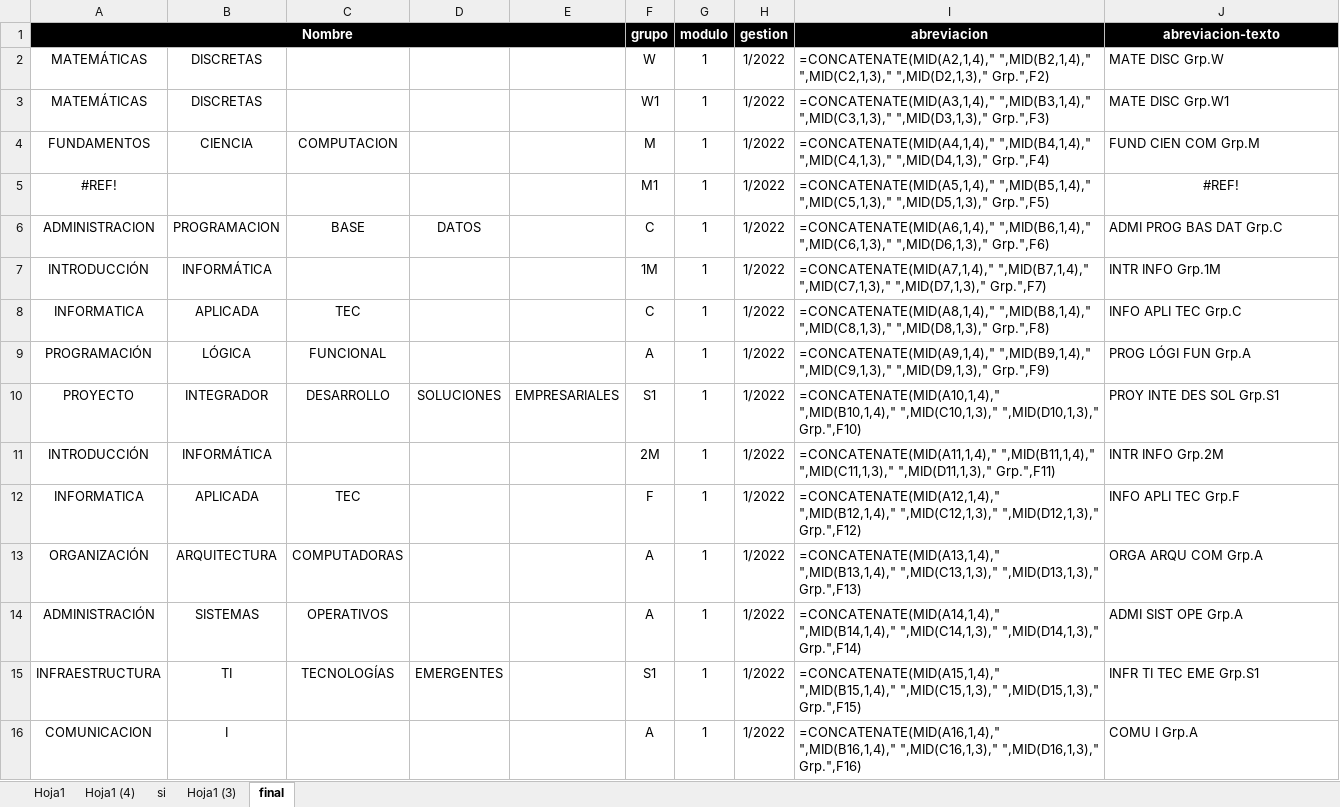
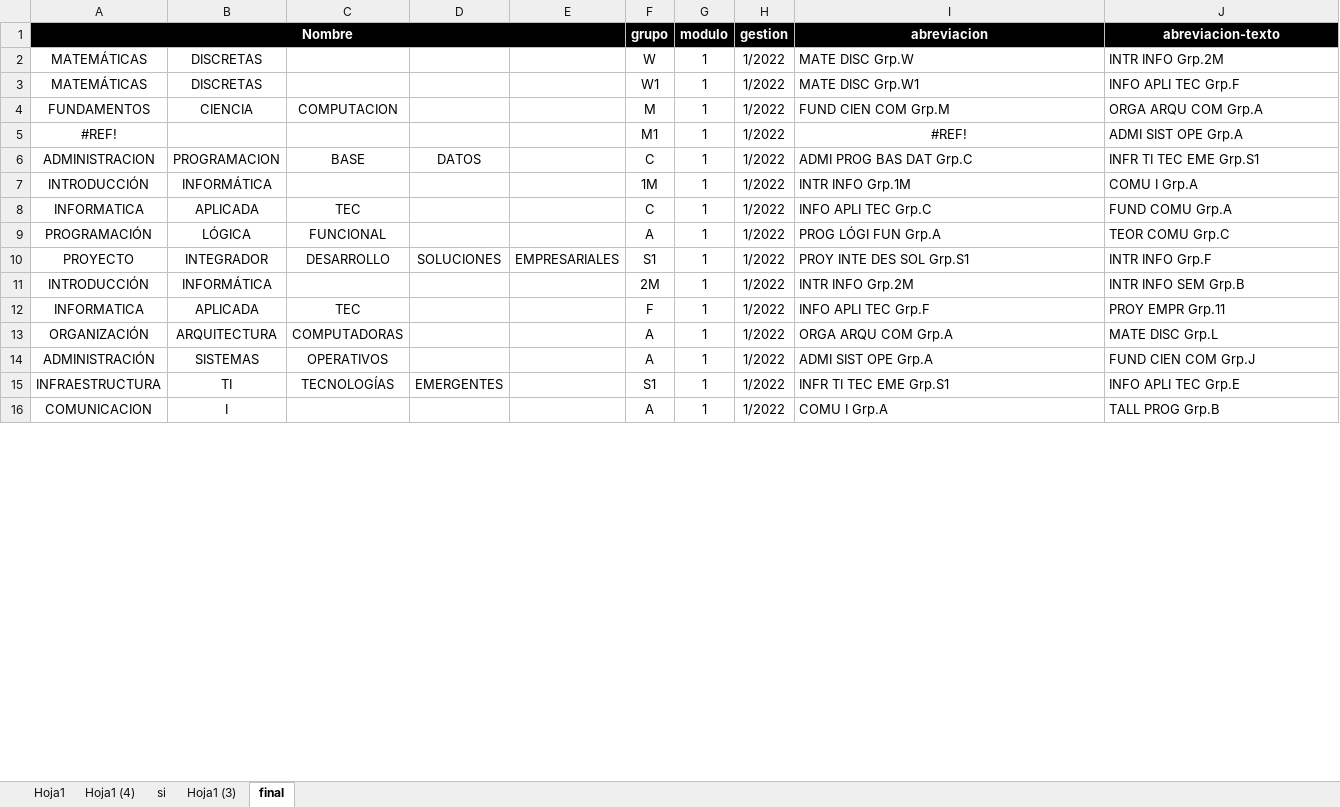
Before and after one commit to jose-brucsoni/Whatsapp_bot, an Excel workbook: MATERIAS-1.xlsx, sheet final, drawn as a sheet; only a part is shown; values as stored, in another font and other column widths than the file's, no borders; formulas without a stored value are shown as written; the diff covers the shown part only; the diff names each change by its address in the sheet, - before the commit and + after, or states it on an @@ line.

```diff
--- a/MATERIAS-1.xlsx (sheet final)
+++ b/MATERIAS-1.xlsx (sheet final)
-I2 (abreviacion): =CONCATENATE(MID(A2,1,4)," ",MID(B2,1,4)," ",MID(C2,1,3)," ",MID(D2,1,3)," Grp.",F2)
+I2 (abreviacion): MATE DISC Grp.W
-J2 (abreviacion-texto): MATE DISC Grp.W
+J2 (abreviacion-texto): INTR INFO Grp.2M
-I3 (abreviacion): =CONCATENATE(MID(A3,1,4)," ",MID(B3,1,4)," ",MID(C3,1,3)," ",MID(D3,1,3)," Grp.",F3)
+I3 (abreviacion): MATE DISC Grp.W1
-J3 (abreviacion-texto): MATE DISC Grp.W1
+J3 (abreviacion-texto): INFO APLI TEC Grp.F
-I4 (abreviacion): =CONCATENATE(MID(A4,1,4)," ",MID(B4,1,4)," ",MID(C4,1,3)," ",MID(D4,1,3)," Grp.",F4)
+I4 (abreviacion): FUND CIEN COM Grp.M
-J4 (abreviacion-texto): FUND CIEN COM Grp.M
+J4 (abreviacion-texto): ORGA ARQU COM Grp.A
-I5 (abreviacion): =CONCATENATE(MID(A5,1,4)," ",MID(B5,1,4)," ",MID(C5,1,3)," ",MID(D5,1,3)," Grp.",F5)
+I5 (abreviacion): #REF!
-I5 alignment: left
+I5 alignment: center
-J5 (abreviacion-texto): #REF!
+J5 (abreviacion-texto): ADMI SIST OPE Grp.A
-J5 alignment: center
+J5 alignment: left
-I6 (abreviacion): =CONCATENATE(MID(A6,1,4)," ",MID(B6,1,4)," ",MID(C6,1,3)," ",MID(D6,1,3)," Grp.",F6)
+I6 (abreviacion): ADMI PROG BAS DAT Grp.C
-J6 (abreviacion-texto): ADMI PROG BAS DAT Grp.C
+J6 (abreviacion-texto): INFR TI TEC EME Grp.S1
-I7 (abreviacion): =CONCATENATE(MID(A7,1,4)," ",MID(B7,1,4)," ",MID(C7,1,3)," ",MID(D7,1,3)," Grp.",F7)
+I7 (abreviacion): INTR INFO Grp.1M
-J7 (abreviacion-texto): INTR INFO Grp.1M
+J7 (abreviacion-texto): COMU I Grp.A
-I8 (abreviacion): =CONCATENATE(MID(A8,1,4)," ",MID(B8,1,4)," ",MID(C8,1,3)," ",MID(D8,1,3)," Grp.",F8)
+I8 (abreviacion): INFO APLI TEC Grp.C
-J8 (abreviacion-texto): INFO APLI TEC Grp.C
+J8 (abreviacion-texto): FUND COMU Grp.A
-I9 (abreviacion): =CONCATENATE(MID(A9,1,4)," ",MID(B9,1,4)," ",MID(C9,1,3)," ",MID(D9,1,3)," Grp.",F9)
+I9 (abreviacion): PROG LÓGI FUN Grp.A
-J9 (abreviacion-texto): PROG LÓGI FUN Grp.A
+J9 (abreviacion-texto): TEOR COMU Grp.C
-I10 (abreviacion): =CONCATENATE(MID(A10,1,4)," ",MID(B10,1,4)," ",MID(C10,1,3)," ",MID(D10,1,3)," Grp.",F10)
+I10 (abreviacion): PROY INTE DES SOL Grp.S1
-J10 (abreviacion-texto): PROY INTE DES SOL Grp.S1
+J10 (abreviacion-texto): INTR INFO Grp.F
-I11 (abreviacion): =CONCATENATE(MID(A11,1,4)," ",MID(B11,1,4)," ",MID(C11,1,3)," ",MID(D11,1,3)," Grp.",F11)
+I11 (abreviacion): INTR INFO Grp.2M
-J11 (abreviacion-texto): INTR INFO Grp.2M
+J11 (abreviacion-texto): INTR INFO SEM Grp.B
-I12 (abreviacion): =CONCATENATE(MID(A12,1,4)," ",MID(B12,1,4)," ",MID(C12,1,3)," ",MID(D12,1,3)," Grp.",F12)
+I12 (abreviacion): INFO APLI TEC Grp.F
-J12 (abreviacion-texto): INFO APLI TEC Grp.F
+J12 (abreviacion-texto): PROY EMPR Grp.11
-I13 (abreviacion): =CONCATENATE(MID(A13,1,4)," ",MID(B13,1,4)," ",MID(C13,1,3)," ",MID(D13,1,3)," Grp.",F13)
+I13 (abreviacion): ORGA ARQU COM Grp.A
-J13 (abreviacion-texto): ORGA ARQU COM Grp.A
+J13 (abreviacion-texto): MATE DISC Grp.L
-I14 (abreviacion): =CONCATENATE(MID(A14,1,4)," ",MID(B14,1,4)," ",MID(C14,1,3)," ",MID(D14,1,3)," Grp.",F14)
+I14 (abreviacion): ADMI SIST OPE Grp.A
-J14 (abreviacion-texto): ADMI SIST OPE Grp.A
+J14 (abreviacion-texto): FUND CIEN COM Grp.J
-I15 (abreviacion): =CONCATENATE(MID(A15,1,4)," ",MID(B15,1,4)," ",MID(C15,1,3)," ",MID(D15,1,3)," Grp.",F15)
+I15 (abreviacion): INFR TI TEC EME Grp.S1
-J15 (abreviacion-texto): INFR TI TEC EME Grp.S1
+J15 (abreviacion-texto): INFO APLI TEC Grp.E
-I16 (abreviacion): =CONCATENATE(MID(A16,1,4)," ",MID(B16,1,4)," ",MID(C16,1,3)," ",MID(D16,1,3)," Grp.",F16)
+I16 (abreviacion): COMU I Grp.A
-J16 (abreviacion-texto): COMU I Grp.A
+J16 (abreviacion-texto): TALL PROG Grp.B
```
Also changed, not shown: 37 edited cells elsewhere in this sheet, sheet Hoja1 (3), sheet si, sheet Hoja1 (4), sheet Hoja1, Modulo 1.xlsx, 3 other files.
